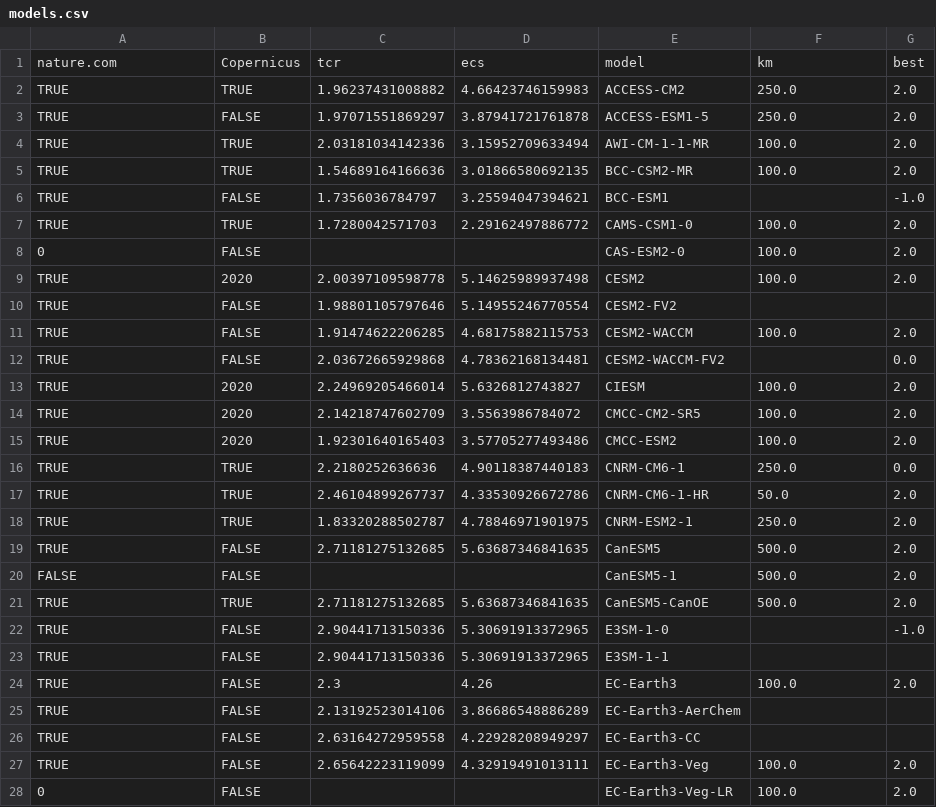
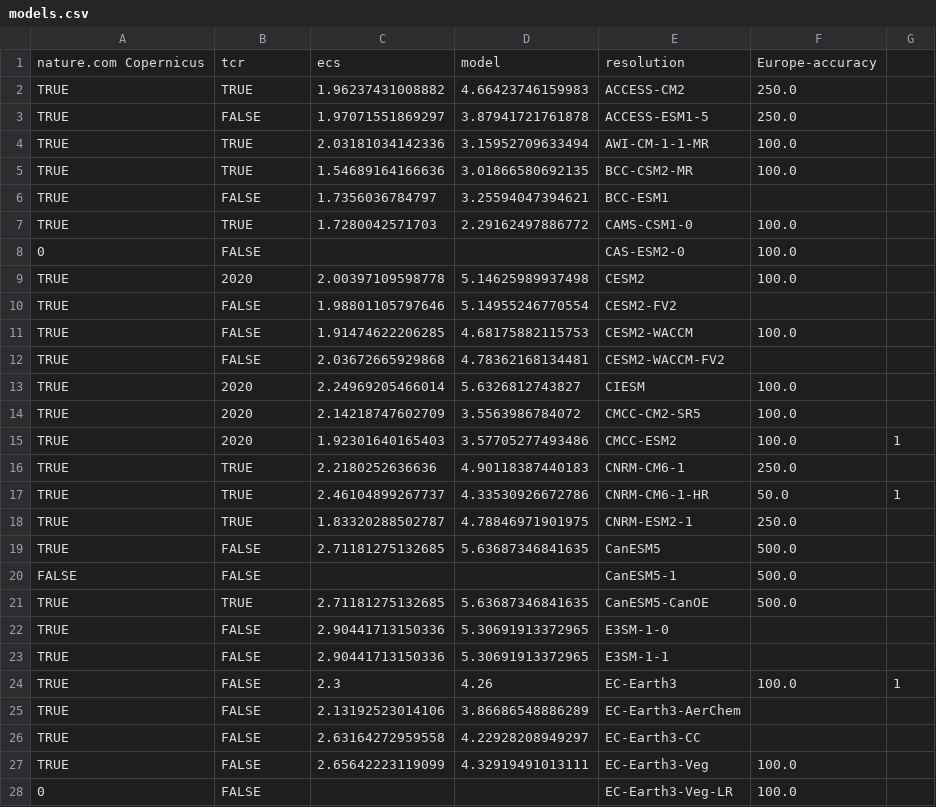
Before and after one commit to myneur/ClimateChangeViz, a CSV file: metadata/models.csv, drawn as a sheet; only a part is shown; the diff covers the shown part only.

Commit message:
limiting models to load to a chosen subset

```diff
--- a/metadata/models.csv
+++ b/metadata/models.csv
@@ -1,28 +1,28 @@
-nature.com,Copernicus,tcr,ecs,model,km,best
-TRUE,TRUE,1.96237431008882,4.66423746159983,ACCESS-CM2,250.0,2.0
-TRUE,FALSE,1.97071551869297,3.87941721761878,ACCESS-ESM1-5,250.0,2.0
-TRUE,TRUE,2.03181034142336,3.15952709633494,AWI-CM-1-1-MR,100.0,2.0
-TRUE,TRUE,1.54689164166636,3.01866580692135,BCC-CSM2-MR,100.0,2.0
-TRUE,FALSE,1.7356036784797,3.25594047394621,BCC-ESM1,,-1.0
-TRUE,TRUE,1.7280042571703,2.29162497886772,CAMS-CSM1-0,100.0,2.0
-0,FALSE,,,CAS-ESM2-0,100.0,2.0
-TRUE,2020,2.00397109598778,5.14625989937498,CESM2,100.0,2.0
+nature.com	Copernicus,tcr,ecs,model,resolution,Europe-accuracy
+TRUE,TRUE,1.96237431008882,4.66423746159983,ACCESS-CM2,250.0,
+TRUE,FALSE,1.97071551869297,3.87941721761878,ACCESS-ESM1-5,250.0,
+TRUE,TRUE,2.03181034142336,3.15952709633494,AWI-CM-1-1-MR,100.0,
+TRUE,TRUE,1.54689164166636,3.01866580692135,BCC-CSM2-MR,100.0,
+TRUE,FALSE,1.7356036784797,3.25594047394621,BCC-ESM1,,
+TRUE,TRUE,1.7280042571703,2.29162497886772,CAMS-CSM1-0,100.0,
+0,FALSE,,,CAS-ESM2-0,100.0,
+TRUE,2020,2.00397109598778,5.14625989937498,CESM2,100.0,
 TRUE,FALSE,1.98801105797646,5.14955246770554,CESM2-FV2,,
-TRUE,FALSE,1.91474622206285,4.68175882115753,CESM2-WACCM,100.0,2.0
-TRUE,FALSE,2.03672665929868,4.78362168134481,CESM2-WACCM-FV2,,0.0
-TRUE,2020,2.24969205466014,5.6326812743827,CIESM,100.0,2.0
-TRUE,2020,2.14218747602709,3.5563986784072,CMCC-CM2-SR5,100.0,2.0
-TRUE,2020,1.92301640165403,3.57705277493486,CMCC-ESM2,100.0,2.0
-TRUE,TRUE,2.2180252636636,4.90118387440183,CNRM-CM6-1,250.0,0.0
-TRUE,TRUE,2.46104899267737,4.33530926672786,CNRM-CM6-1-HR,50.0,2.0
-TRUE,TRUE,1.83320288502787,4.78846971901975,CNRM-ESM2-1,250.0,2.0
-TRUE,FALSE,2.71181275132685,5.63687346841635,CanESM5,500.0,2.0
-FALSE,FALSE,,,CanESM5-1,500.0,2.0
-TRUE,TRUE,2.71181275132685,5.63687346841635,CanESM5-CanOE,500.0,2.0
-TRUE,FALSE,2.90441713150336,5.30691913372965,E3SM-1-0,,-1.0
+TRUE,FALSE,1.91474622206285,4.68175882115753,CESM2-WACCM,100.0,
+TRUE,FALSE,2.03672665929868,4.78362168134481,CESM2-WACCM-FV2,,
+TRUE,2020,2.24969205466014,5.6326812743827,CIESM,100.0,
+TRUE,2020,2.14218747602709,3.5563986784072,CMCC-CM2-SR5,100.0,
+TRUE,2020,1.92301640165403,3.57705277493486,CMCC-ESM2,100.0,1
+TRUE,TRUE,2.2180252636636,4.90118387440183,CNRM-CM6-1,250.0,
+TRUE,TRUE,2.46104899267737,4.33530926672786,CNRM-CM6-1-HR,50.0,1
+TRUE,TRUE,1.83320288502787,4.78846971901975,CNRM-ESM2-1,250.0,
+TRUE,FALSE,2.71181275132685,5.63687346841635,CanESM5,500.0,
+FALSE,FALSE,,,CanESM5-1,500.0,
+TRUE,TRUE,2.71181275132685,5.63687346841635,CanESM5-CanOE,500.0,
+TRUE,FALSE,2.90441713150336,5.30691913372965,E3SM-1-0,,
 TRUE,FALSE,2.90441713150336,5.30691913372965,E3SM-1-1,,
-TRUE,FALSE,2.3,4.26,EC-Earth3,100.0,2.0
+TRUE,FALSE,2.3,4.26,EC-Earth3,100.0,1
 TRUE,FALSE,2.13192523014106,3.86686548886289,EC-Earth3-AerChem,,
 TRUE,FALSE,2.63164272959558,4.22928208949297,EC-Earth3-CC,,
-TRUE,FALSE,2.65642223119099,4.32919491013111,EC-Earth3-Veg,100.0,2.0
-0,FALSE,,,EC-Earth3-Veg-LR,100.0,2.0
+TRUE,FALSE,2.65642223119099,4.32919491013111,EC-Earth3-Veg,100.0,
+0,FALSE,,,EC-Earth3-Veg-LR,100.0,
```
Also changed, not shown: 33 edited cells elsewhere in this file, 2 other files.
